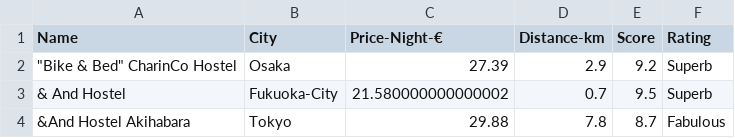
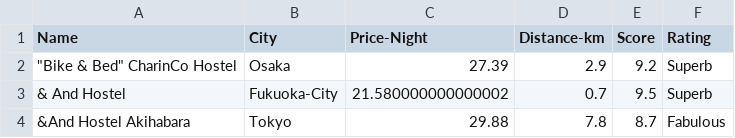
Before and after one commit to AlexMndzF/pipelines-project, a CSV file: output/Hostel_clean.csv, drawn as a sheet; only a part is shown.

```diff
--- a/output/Hostel_clean.csv
+++ b/output/Hostel_clean.csv
@@ -1,2 +1,2 @@
-Name,City,Price-Night-€,Distance-km,Score,Rating
+Name,City,Price-Night,Distance-km,Score,Rating
 """Bike & Bed"" CharinCo Hostel",Osaka,27.39,2.9,9.2,Superb
```
Also changed, not shown: 5 other files.
